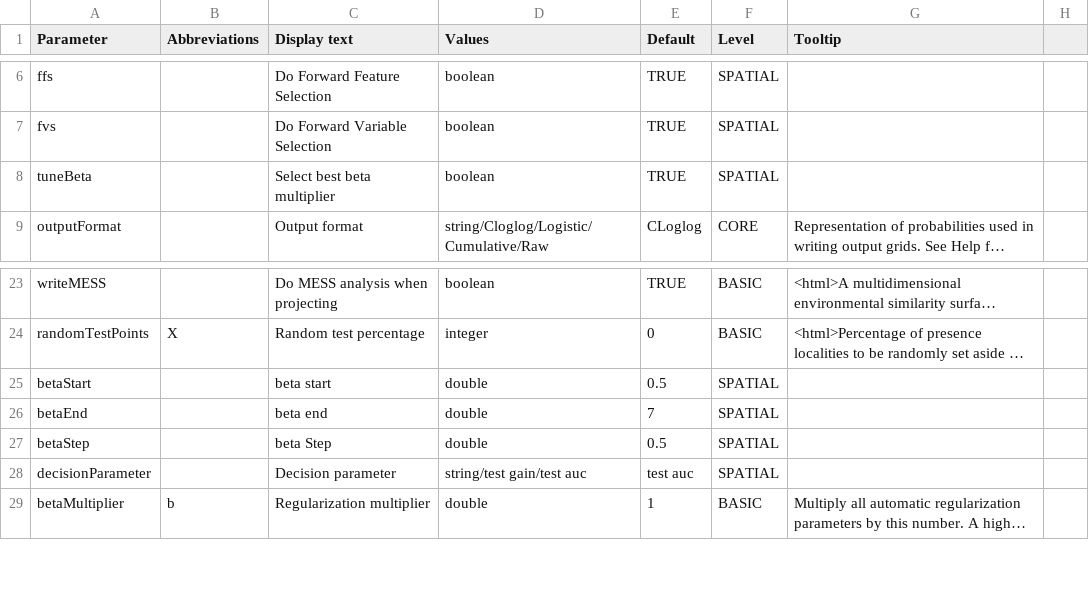
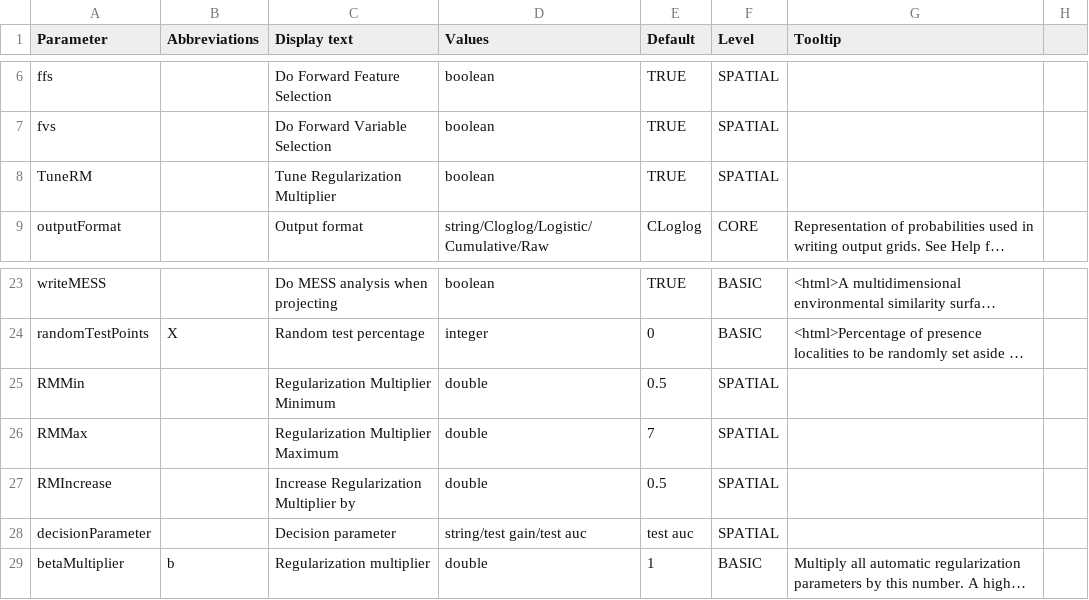
Before and after one commit to envima/spatialMaxent, a CSV file: src/density/parameters.csv, drawn as a sheet; only a part is shown, gaps mark what is left out; long unchanged cells end in …; the diff names each change by its address in the sheet, - before the commit and + after, or states it on an @@ line.

Commit message:
rename beta multiplier to regularization multiplier

```diff
--- a/src/density/parameters.csv
+++ b/src/density/parameters.csv
-A8 (Parameter): tuneBeta
+A8 (Parameter): TuneRM
-C8 (Display text): Select best beta multiplier
+C8 (Display text): Tune Regularization Multiplier
-A25 (Parameter): betaStart
+A25 (Parameter): RMMin
-C25 (Display text): beta start
+C25 (Display text): Regularization Multiplier Minimum
-A26 (Parameter): betaEnd
+A26 (Parameter): RMMax
-C26 (Display text): beta end
+C26 (Display text): Regularization Multiplier Maximum
-A27 (Parameter): betaStep
+A27 (Parameter): RMIncrease
-C27 (Display text): beta Step
+C27 (Display text): Increase Regularization Multiplier by
```
Also changed, not shown: 3 other files.
